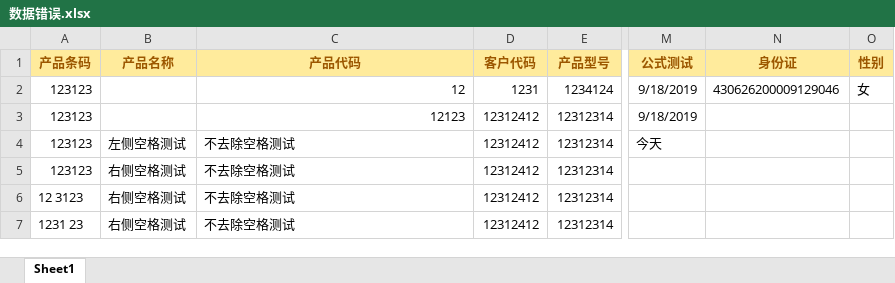
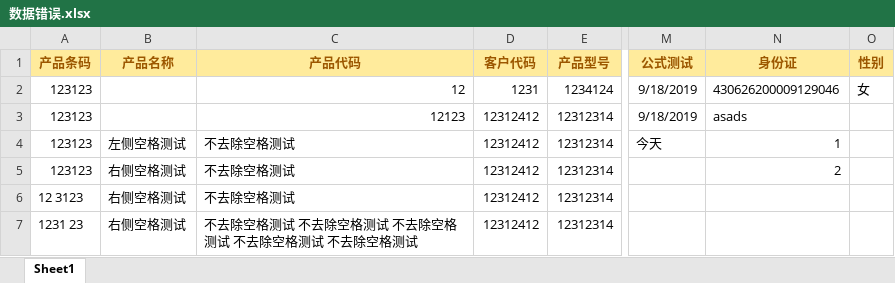
Before and after one commit to dotnetcore/Magicodes.IE, an Excel workbook: src/Magicodes.ExporterAndImporter.Tests/TestFiles/Errors/数据错误.xlsx, sheet Sheet1, drawn as a sheet; only a part is shown, gaps mark what is left out; values as stored, in another font and other column widths than the file's, no borders; the diff names each change by its address in the sheet, - before the commit and + after, or states it on an @@ line.

```diff
--- a/src/Magicodes.ExporterAndImporter.Tests/TestFiles/Errors/数据错误.xlsx (sheet Sheet1)
+++ b/src/Magicodes.ExporterAndImporter.Tests/TestFiles/Errors/数据错误.xlsx (sheet Sheet1)
-N3 (身份证): (empty)
+N3 (身份证): asads
-N4 (身份证): (empty)
+N4 (身份证): 1
-N5 (身份证): (empty)
+N5 (身份证): 2
-C7 (产品代码): 不去除空格测试
+C7 (产品代码): 不去除空格测试 不去除空格测试 不去除空格测试 不去除空格测试 不去除空格测试
```
Also changed, not shown: 3 other files.
